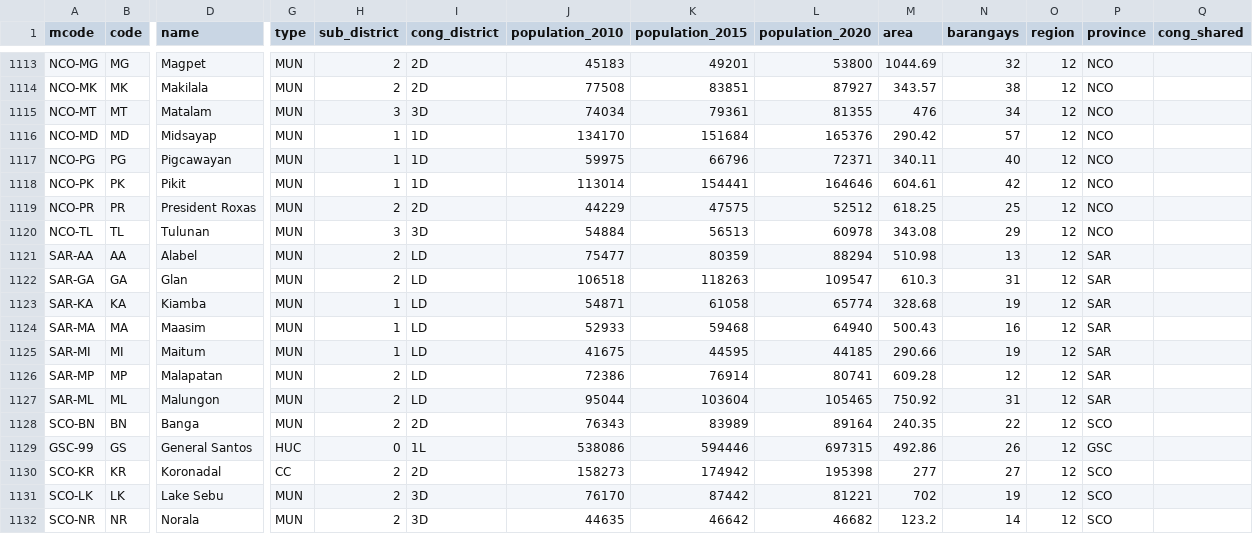
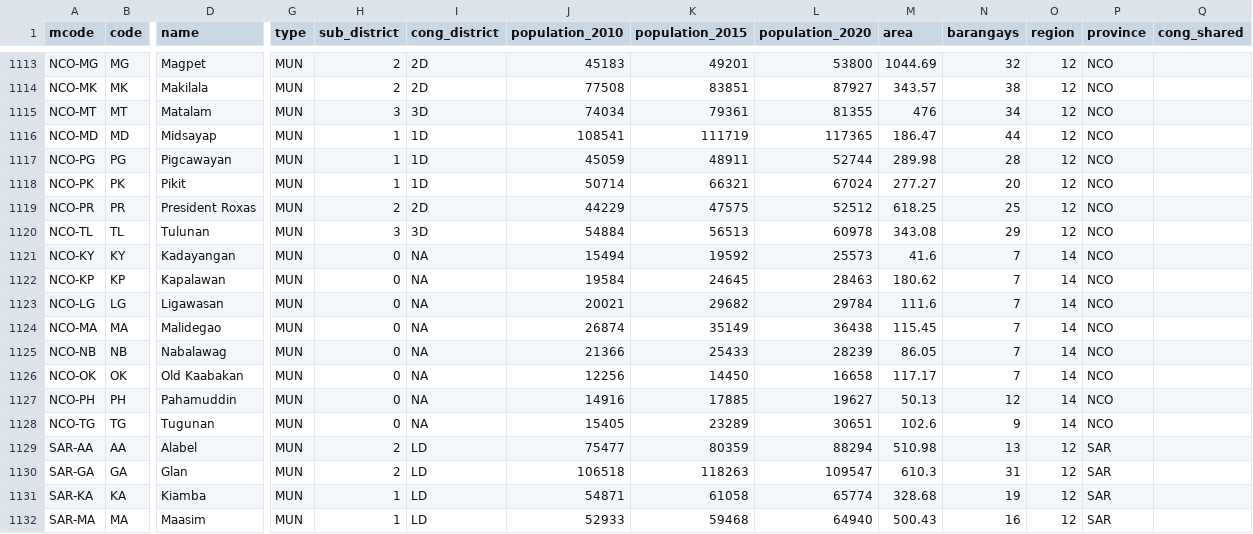
Before and after one commit to sambelmonte/philippinemap, a CSV file: misc/mun_data.csv, drawn as a sheet; only a part is shown, gaps mark what is left out; the shorter side is filled out with more unchanged rows; rows hold the shown columns only; the diff covers the shown part only; the diff names each change by its address in the sheet, - before the commit and + after, or states it on an @@ line.

```diff
--- a/misc/mun_data.csv
+++ b/misc/mun_data.csv
-J1116 (population_2010): 134170
+J1116 (population_2010): 108541
-K1116 (population_2015): 151684
+K1116 (population_2015): 111719
-L1116 (population_2020): 165376
+L1116 (population_2020): 117365
-M1116 (area): 290.42
+M1116 (area): 186.47
-N1116 (barangays): 57
+N1116 (barangays): 44
-J1117 (population_2010): 59975
+J1117 (population_2010): 45059
-K1117 (population_2015): 66796
+K1117 (population_2015): 48911
-L1117 (population_2020): 72371
+L1117 (population_2020): 52744
-M1117 (area): 340.11
+M1117 (area): 289.98
-N1117 (barangays): 40
+N1117 (barangays): 28
-J1118 (population_2010): 113014
+J1118 (population_2010): 50714
-K1118 (population_2015): 154441
+K1118 (population_2015): 66321
-L1118 (population_2020): 164646
+L1118 (population_2020): 67024
-M1118 (area): 604.61
+M1118 (area): 277.27
-N1118 (barangays): 42
+N1118 (barangays): 20
+row 1121: NCO-KY | KY | Kadayangan | MUN | 0 | NA | 15494 | 19592 | 25573 | 41.6 | 7 | 14 | NCO
+row 1122: NCO-KP | KP | Kapalawan | MUN | 0 | NA | 19584 | 24645 | 28463 | 180.62 | 7 | 14 | NCO
+row 1123: NCO-LG | LG | Ligawasan | MUN | 0 | NA | 20021 | 29682 | 29784 | 111.6 | 7 | 14 | NCO
+row 1124: NCO-MA | MA | Malidegao | MUN | 0 | NA | 26874 | 35149 | 36438 | 115.45 | 7 | 14 | NCO
+row 1125: NCO-NB | NB | Nabalawag | MUN | 0 | NA | 21366 | 25433 | 28239 | 86.05 | 7 | 14 | NCO
+row 1126: NCO-OK | OK | Old Kaabakan | MUN | 0 | NA | 12256 | 14450 | 16658 | 117.17 | 7 | 14 | NCO
+row 1127: NCO-PH | PH | Pahamuddin | MUN | 0 | NA | 14916 | 17885 | 19627 | 50.13 | 12 | 14 | NCO
+row 1128: NCO-TG | TG | Tugunan | MUN | 0 | NA | 15405 | 23289 | 30651 | 102.6 | 9 | 14 | NCO
```
Also changed, not shown: 15 edited cells elsewhere in this file, misc/lgu_data.csv, 4 other files.
